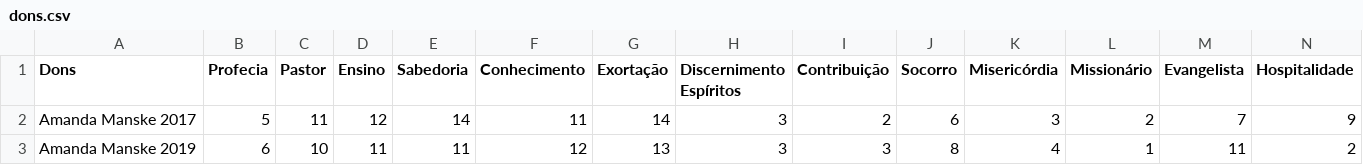
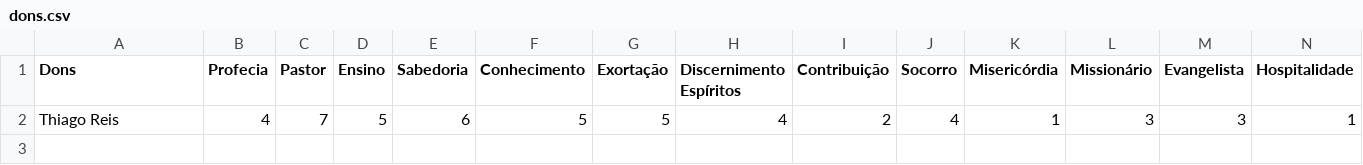
Before and after one commit to marrcandre/dons_graficos, a CSV file: dons.csv, drawn as a sheet; only a part is shown; removed rows and columns are numbered as before the commit, all else as after; rows hold the shown columns only; the diff names each change by its address in the sheet, - before the commit and + after, or states it on an @@ line.

```diff
--- a/dons.csv
+++ b/dons.csv
-row 2: Amanda Manske 2017 | 5 | 11 | 12 | 14 | 11 | 14 | 3 | 2 | 6 | 3 | 2 | 7 | 9
-row 3: Amanda Manske 2019 | 6 | 10 | 11 | 11 | 12 | 13 | 3 | 3 | 8 | 4 | 1 | 11 | 2
+row 2: Thiago Reis | 4 | 7 | 5 | 6 | 5 | 5 | 4 | 2 | 4 | 1 | 3 | 3 | 1
```
Also changed, not shown: 1 other file.
